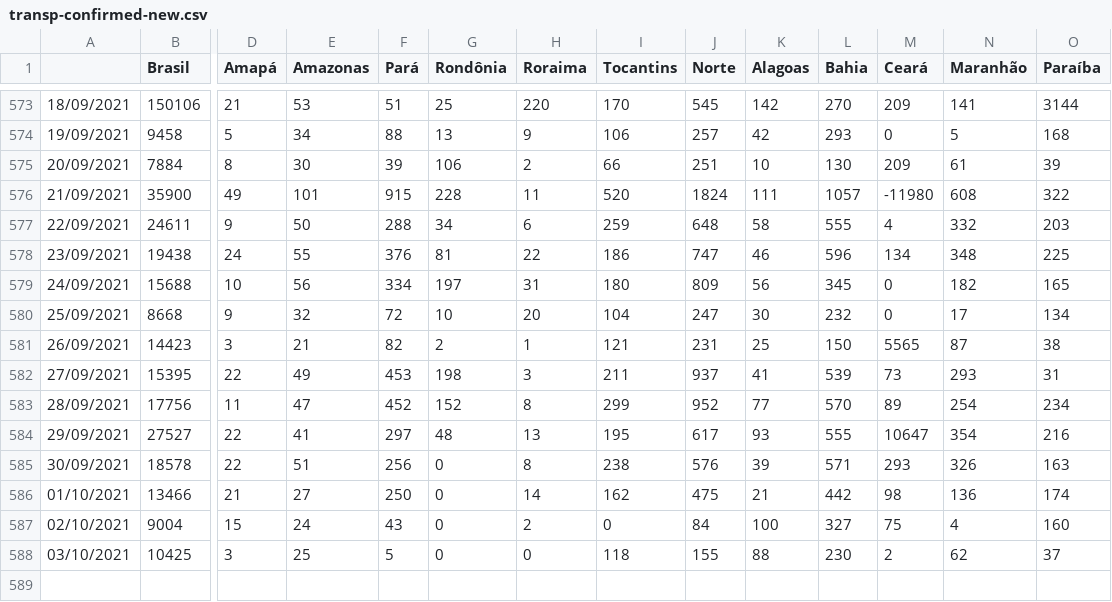
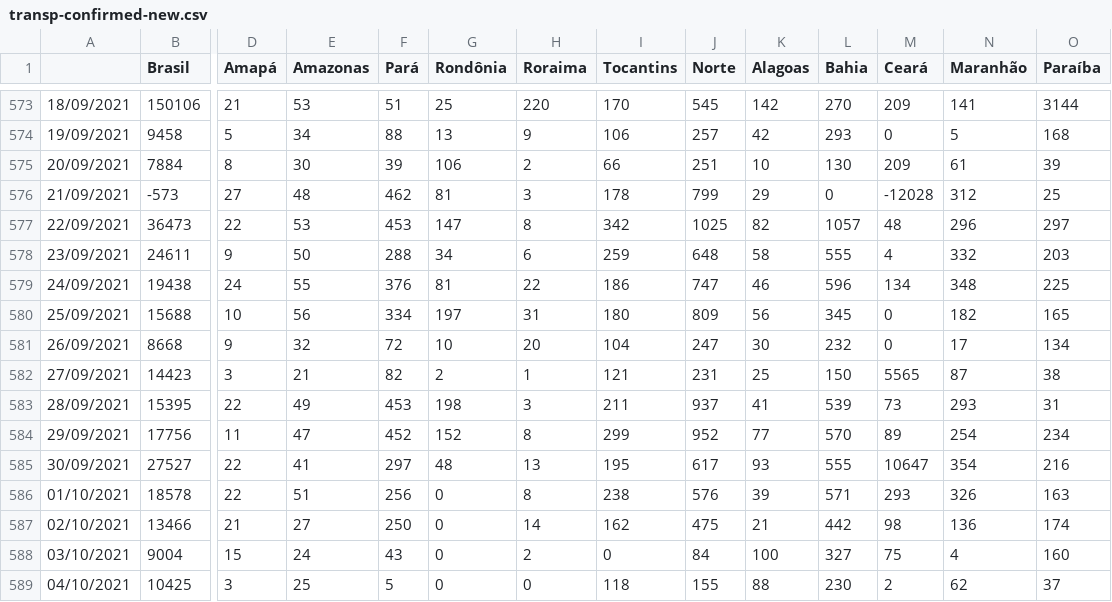
Before and after one commit to henriquemor/covid19-Brazil-timeseries, a CSV file: transp-confirmed-new.csv, drawn as a sheet; only a part is shown, gaps mark what is left out; addresses are those after the commit; rows hold the shown columns only; the diff covers the shown part only; the diff names each change by its address in the sheet, - before the commit and + after, or states it on an @@ line.

```diff
--- a/transp-confirmed-new.csv
+++ b/transp-confirmed-new.csv
-B576 (Brasil): 35900
+B576 (Brasil): -573
-D576 (Amapá): 49
+D576 (Amapá): 27
-E576 (Amazonas): 101
+E576 (Amazonas): 48
-F576 (Pará): 915
+F576 (Pará): 462
-G576 (Rondônia): 228
+G576 (Rondônia): 81
-H576 (Roraima): 11
+H576 (Roraima): 3
-I576 (Tocantins): 520
+I576 (Tocantins): 178
-J576 (Norte): 1824
+J576 (Norte): 799
-K576 (Alagoas): 111
+K576 (Alagoas): 29
-L576 (Bahia): 1057
+L576 (Bahia): 0
-M576 (Ceará): -11980
+M576 (Ceará): -12028
-N576 (Maranhão): 608
+N576 (Maranhão): 312
-O576 (Paraíba): 322
+O576 (Paraíba): 25
+row 577: 22/09/2021 | 36473 | 22 | 53 | 453 | 147 | 8 | 342 | 1025 | 82 | 1057 | 48 | 296 | 297
-A578: 22/09/2021
+A578: 23/09/2021
-A579: 23/09/2021
+A579: 24/09/2021
-A580: 24/09/2021
+A580: 25/09/2021
-A581: 25/09/2021
+A581: 26/09/2021
-A582: 26/09/2021
+A582: 27/09/2021
-A583: 27/09/2021
+A583: 28/09/2021
-A584: 28/09/2021
+A584: 29/09/2021
-A585: 29/09/2021
+A585: 30/09/2021
-A586: 30/09/2021
+A586: 01/10/2021
-A587: 01/10/2021
+A587: 02/10/2021
-A588: 02/10/2021
+A588: 03/10/2021
-A589: 03/10/2021
+A589: 04/10/2021
```
Also changed, not shown: 19 edited cells elsewhere in this file, confirmed-cases.csv, confirmed-new.csv, 5 other files.
